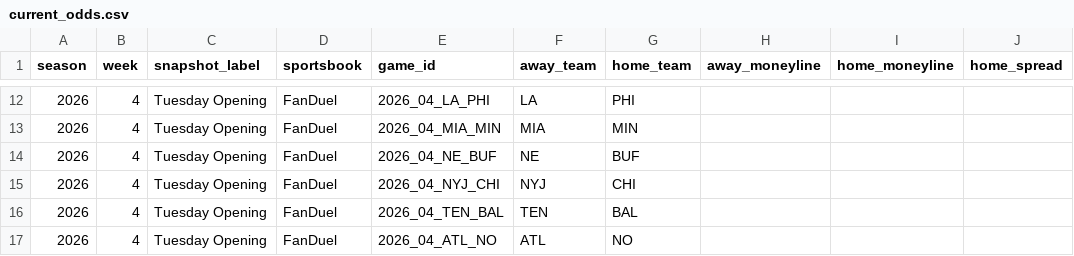
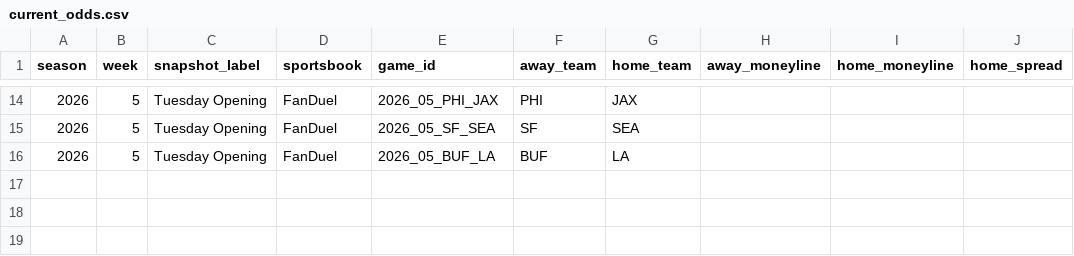
Before and after one commit to meverhart913/nfl-odds-input, a CSV file: odds/current_odds.csv, drawn as a sheet; only a part is shown, gaps mark what is left out; the diff covers the shown part only.

```diff
--- a/odds/current_odds.csv
+++ b/odds/current_odds.csv
@@ -12,6 +14,3 @@ season,week,snapshot_label,sportsbook,game_id,away_team,home_team,away_moneyline
-2026,4,Tuesday Opening,FanDuel,2026_04_LA_PHI,LA,PHI,,,
-2026,4,Tuesday Opening,FanDuel,2026_04_MIA_MIN,MIA,MIN,,,
-2026,4,Tuesday Opening,FanDuel,2026_04_NE_BUF,NE,BUF,,,
-2026,4,Tuesday Opening,FanDuel,2026_04_NYJ_CHI,NYJ,CHI,,,
-2026,4,Tuesday Opening,FanDuel,2026_04_TEN_BAL,TEN,BAL,,,
-2026,4,Tuesday Opening,FanDuel,2026_04_ATL_NO,ATL,NO,,,
+2026,5,Tuesday Opening,FanDuel,2026_05_PHI_JAX,PHI,JAX,,,
+2026,5,Tuesday Opening,FanDuel,2026_05_SF_SEA,SF,SEA,,,
+2026,5,Tuesday Opening,FanDuel,2026_05_BUF_LA,BUF,LA,,,
```
Also changed, not shown: 2 added rows and 37 edited cells elsewhere in this file.
